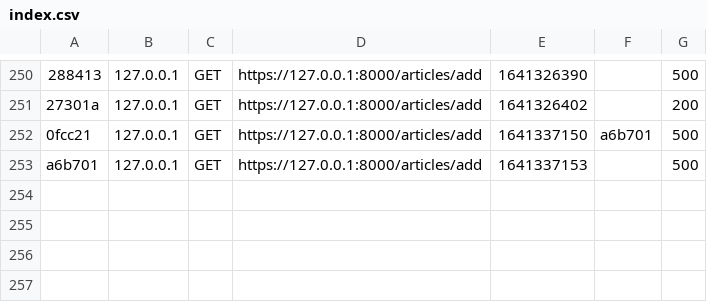
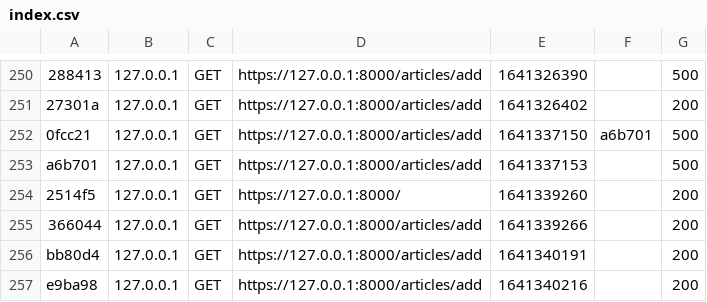
Before and after one commit to maxstain/Symfony-project, a CSV file: var/cache/dev/profiler/index.csv, drawn as a sheet; only a part is shown, gaps mark what is left out; the diff names each change by its address in the sheet, - before the commit and + after, or states it on an @@ line.

Commit message:
refactor: working on the add article form

```diff
--- a/var/cache/dev/profiler/index.csv
+++ b/var/cache/dev/profiler/index.csv
+row 254: 2514f5 | 127.0.0.1 | GET | https://127.0.0.1:8000/ | 1641339260 |  | 200
+row 255: 366044 | 127.0.0.1 | GET | https://127.0.0.1:8000/articles/add | 1641339266 |  | 200
+row 256: bb80d4 | 127.0.0.1 | GET | https://127.0.0.1:8000/articles/add | 1641340191 |  | 200
+row 257: e9ba98 | 127.0.0.1 | GET | https://127.0.0.1:8000/articles/add | 1641340216 |  | 200
```
Also changed, not shown: 8 other files.
